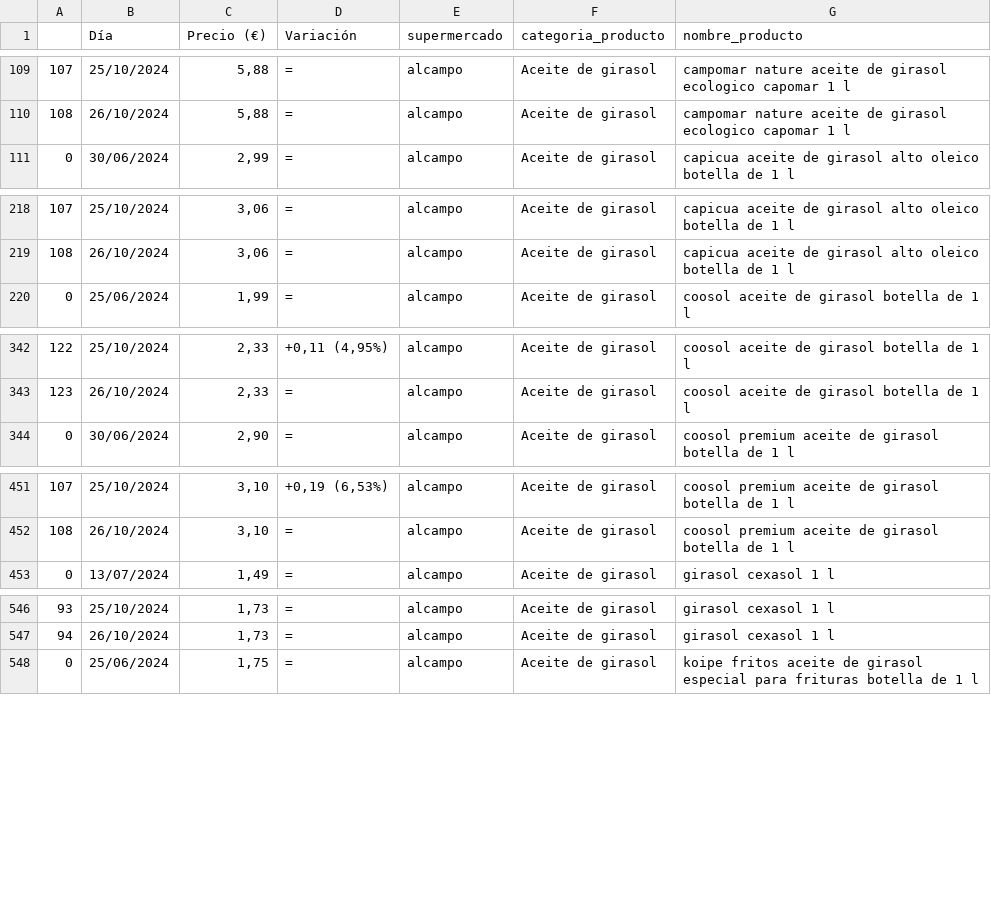
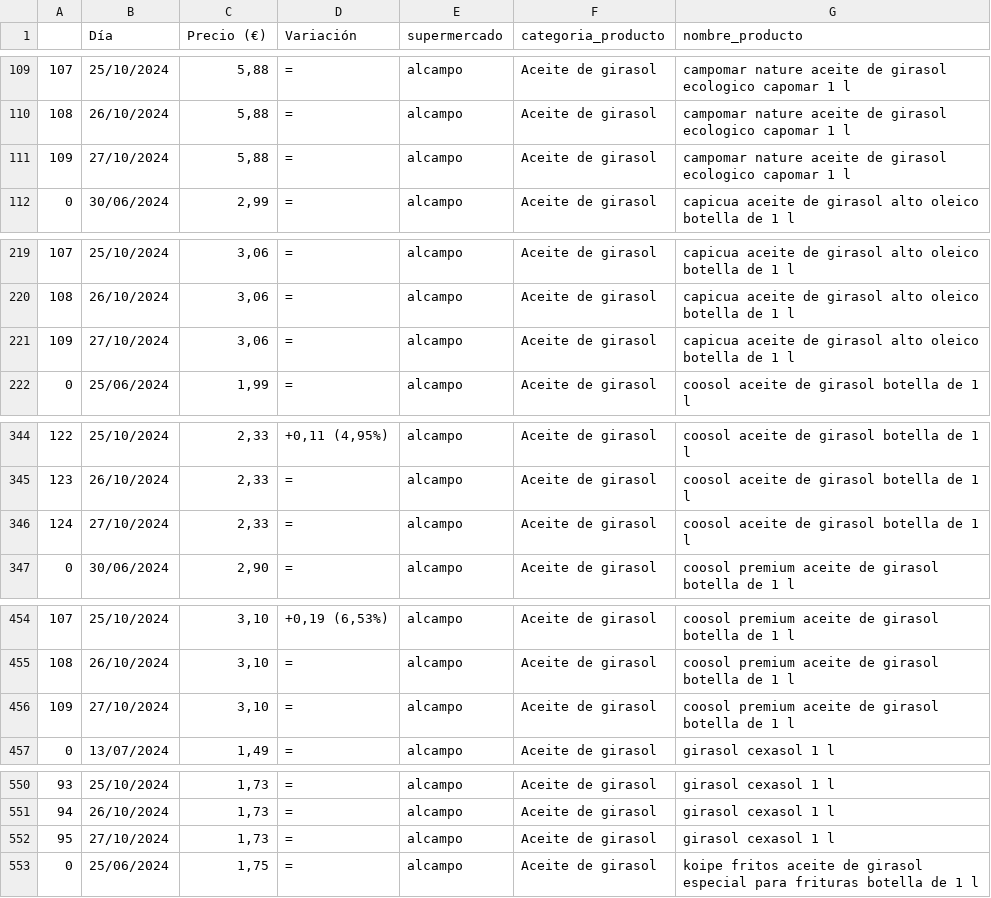
Before and after one commit to Rcm89/Proyecto4-AnalisisFacua, a CSV file: datos/df_alcampo_Aceite de girasol.csv, drawn as a sheet; only a part is shown, gaps mark what is left out; the diff covers the shown part only.

```diff
--- a/datos/df_alcampo_Aceite de girasol.csv
+++ b/datos/df_alcampo_Aceite de girasol.csv
@@ -110,2 +110,3 @@
 108,26/10/2024,"5,88",=,alcampo,Aceite de girasol,campomar nature aceite de girasol ecologico capomar 1 l
+109,27/10/2024,"5,88",=,alcampo,Aceite de girasol,campomar nature aceite de girasol ecologico capomar 1 l
 0,30/06/2024,"2,99",=,alcampo,Aceite de girasol,capicua aceite de girasol alto oleico botella de 1 l
@@ -219,2 +220,3 @@
 108,26/10/2024,"3,06",=,alcampo,Aceite de girasol,capicua aceite de girasol alto oleico botella de 1 l
+109,27/10/2024,"3,06",=,alcampo,Aceite de girasol,capicua aceite de girasol alto oleico botella de 1 l
 0,25/06/2024,"1,99",=,alcampo,Aceite de girasol,coosol aceite de girasol botella de 1 l
@@ -343,2 +345,3 @@
 123,26/10/2024,"2,33",=,alcampo,Aceite de girasol,coosol aceite de girasol botella de 1 l
+124,27/10/2024,"2,33",=,alcampo,Aceite de girasol,coosol aceite de girasol botella de 1 l
 0,30/06/2024,"2,90",=,alcampo,Aceite de girasol,coosol premium aceite de girasol botella de 1 l
@@ -452,2 +455,3 @@
 108,26/10/2024,"3,10",=,alcampo,Aceite de girasol,coosol premium aceite de girasol botella de 1 l
+109,27/10/2024,"3,10",=,alcampo,Aceite de girasol,coosol premium aceite de girasol botella de 1 l
 0,13/07/2024,"1,49",=,alcampo,Aceite de girasol,girasol cexasol 1 l
@@ -547,2 +551,3 @@
 94,26/10/2024,"1,73",=,alcampo,Aceite de girasol,girasol cexasol 1 l
+95,27/10/2024,"1,73",=,alcampo,Aceite de girasol,girasol cexasol 1 l
 0,25/06/2024,"1,75",=,alcampo,Aceite de girasol,koipe fritos aceite de girasol especial para frituras botella de 1 l
```
Also changed, not shown: 9 added rows elsewhere in this file, datos/df_carrefour_Aceite de girasol.csv, datos/df_dia_Aceite de girasol.csv, 18 other files.
